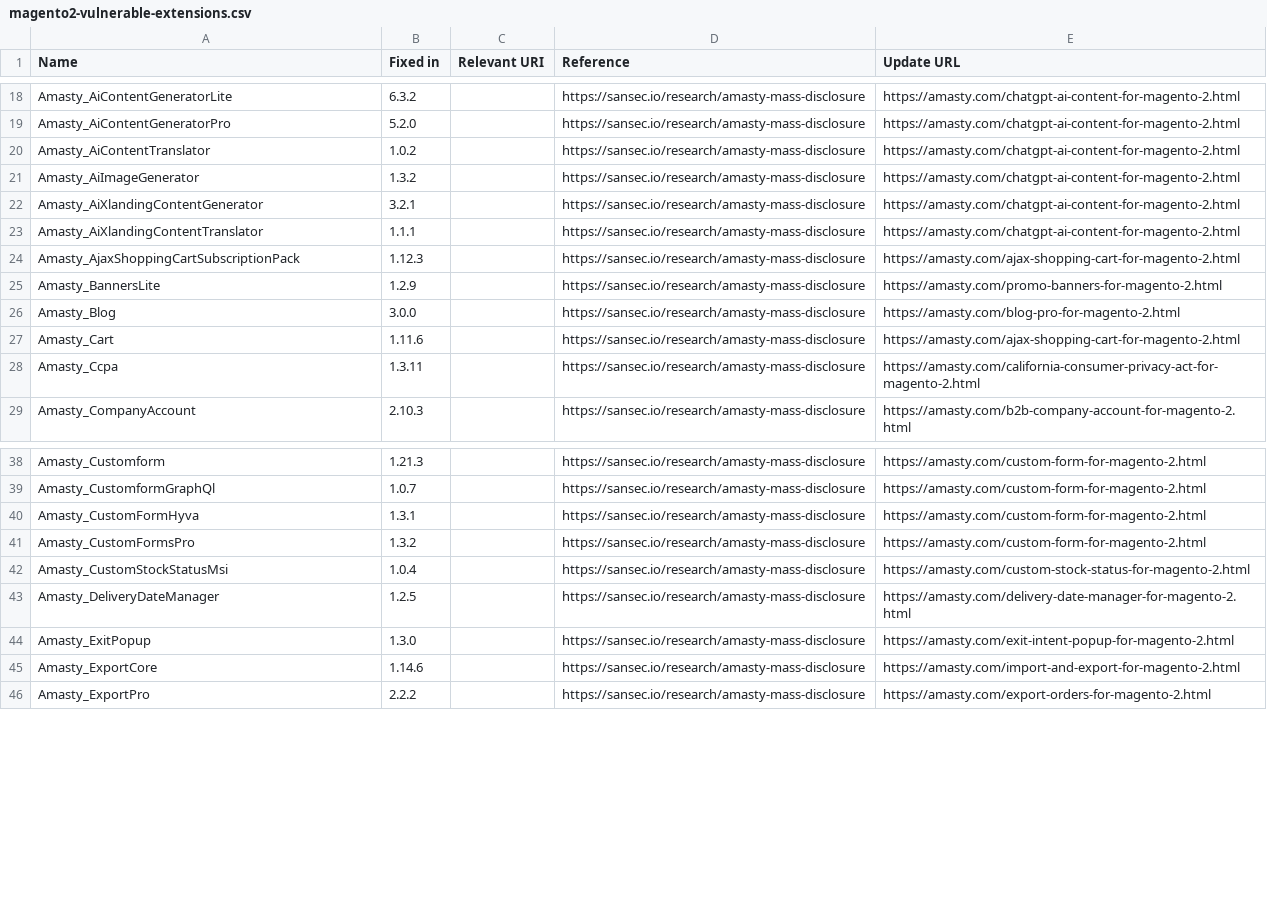
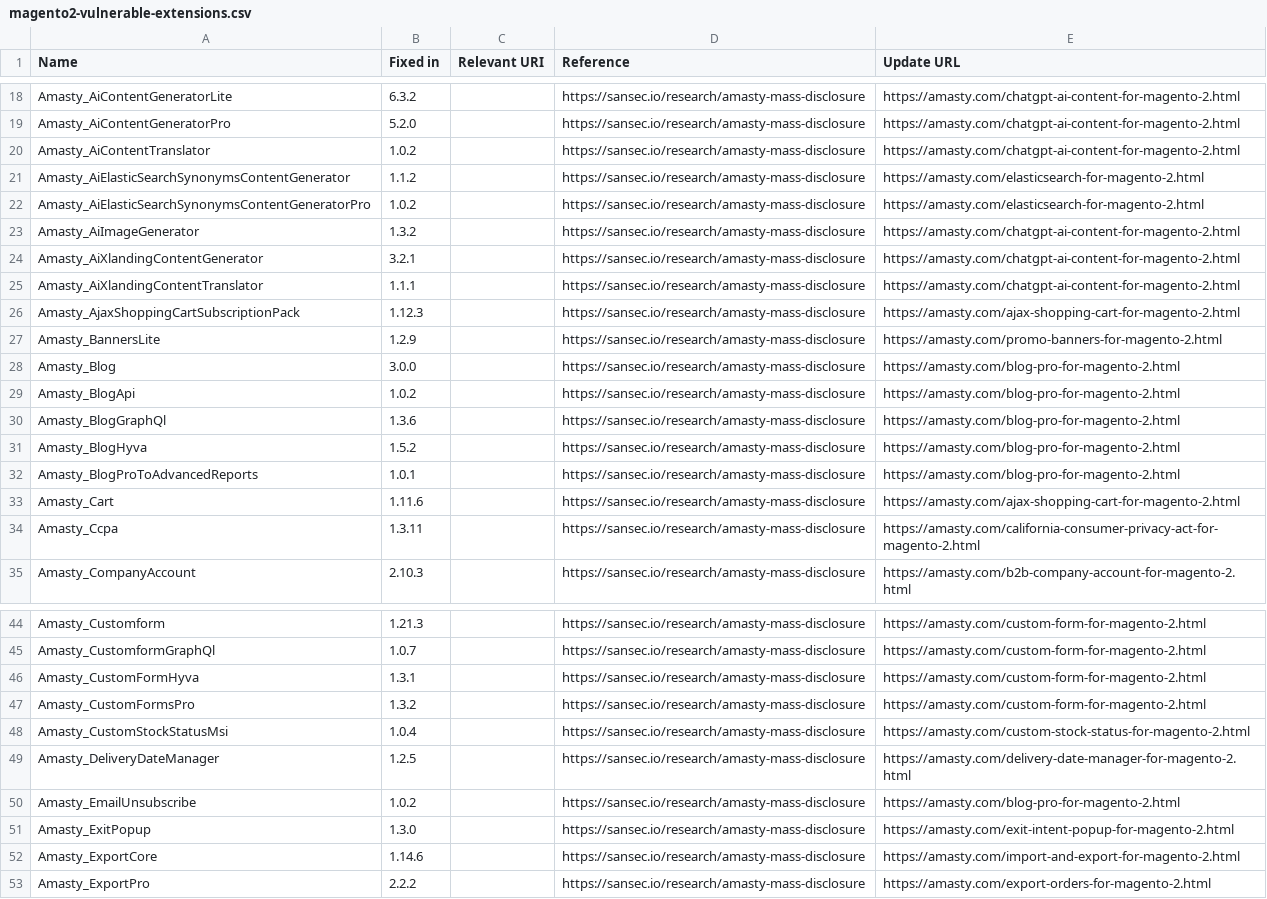
Before and after one commit to sansecio/magevulndb, a CSV file: magento2-vulnerable-extensions.csv, drawn as a sheet; only a part is shown, gaps mark what is left out; the diff names each change by its address in the sheet, - before the commit and + after, or states it on an @@ line.

Commit message:
add extensions from mail

```diff
--- a/magento2-vulnerable-extensions.csv
+++ b/magento2-vulnerable-extensions.csv
+row 21: Amasty_AiElasticSearchSynonymsContentGenerator | 1.1.2 |  | https://sansec.io/research/amasty-mass-disclosure | https://amasty.com/elasticsearch-for-magento-2.html
+row 22: Amasty_AiElasticSearchSynonymsContentGeneratorPro | 1.0.2 |  | https://sansec.io/research/amasty-mass-disclosure | https://amasty.com/elasticsearch-for-magento-2.html
+row 29: Amasty_BlogApi | 1.0.2 |  | https://sansec.io/research/amasty-mass-disclosure | https://amasty.com/blog-pro-for-magento-2.html
+row 30: Amasty_BlogGraphQl | 1.3.6 |  | https://sansec.io/research/amasty-mass-disclosure | https://amasty.com/blog-pro-for-magento-2.html
+row 31: Amasty_BlogHyva | 1.5.2 |  | https://sansec.io/research/amasty-mass-disclosure | https://amasty.com/blog-pro-for-magento-2.html
+row 32: Amasty_BlogProToAdvancedReports | 1.0.1 |  | https://sansec.io/research/amasty-mass-disclosure | https://amasty.com/blog-pro-for-magento-2.html
+row 50: Amasty_EmailUnsubscribe | 1.0.2 |  | https://sansec.io/research/amasty-mass-disclosure | https://amasty.com/blog-pro-for-magento-2.html
```
